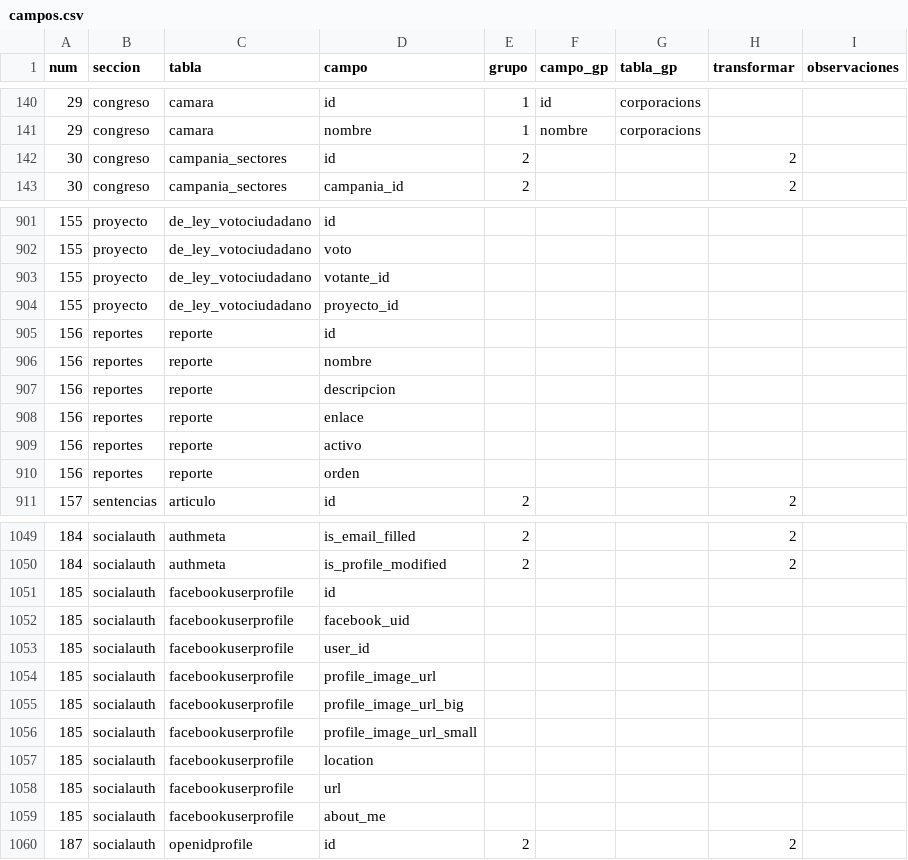
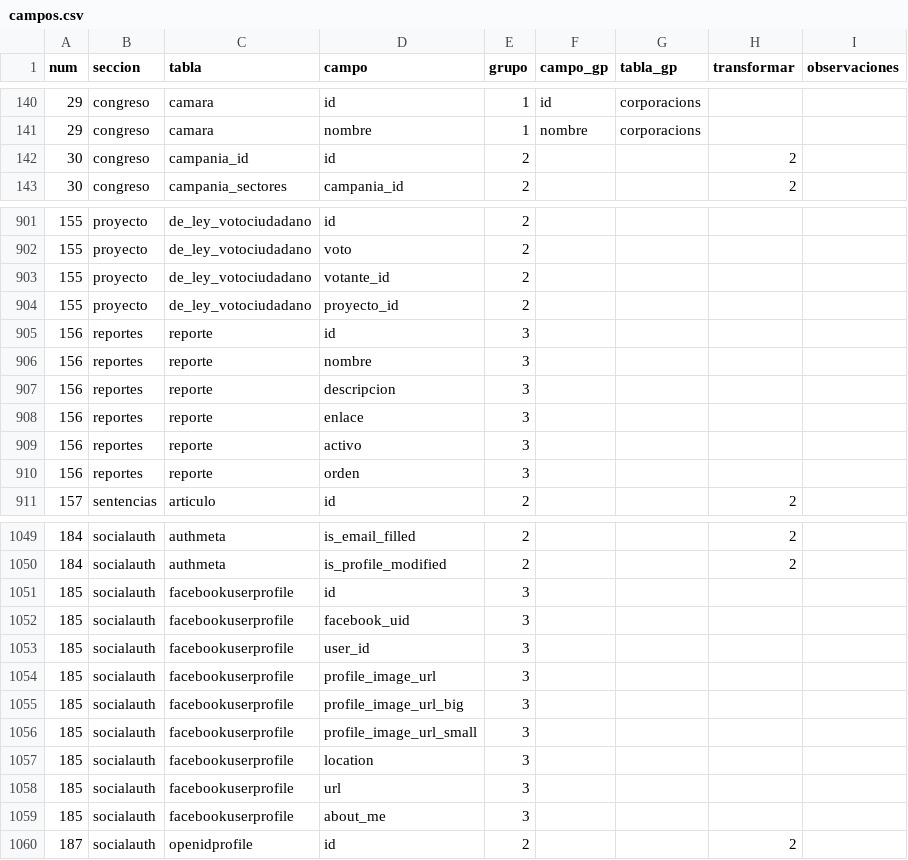
Before and after one commit to gorantesj/CongresoVisible, a CSV file: campos.csv, drawn as a sheet; only a part is shown, gaps mark what is left out; the diff covers the shown part only.

```diff
--- a/campos.csv
+++ b/campos.csv
@@ -141,3 +141,3 @@ num,seccion,tabla,campo,grupo,campo_gp,tabla_gp,transformar,observaciones
 29,congreso,camara,nombre,1,nombre,corporacions,,
-30,congreso,campania_sectores,id,2,,,2,
+30,congreso,campania_id,id,2,,,2,
 30,congreso,campania_sectores,campania_id,2,,,2,
@@ -901,11 +901,11 @@ num,seccion,tabla,campo,grupo,campo_gp,tabla_gp,transformar,observaciones
-155,proyecto,de_ley_votociudadano,id,,,,,
-155,proyecto,de_ley_votociudadano,voto,,,,,
-155,proyecto,de_ley_votociudadano,votante_id,,,,,
-155,proyecto,de_ley_votociudadano,proyecto_id,,,,,
-156,reportes,reporte,id,,,,,
-156,reportes,reporte,nombre,,,,,
-156,reportes,reporte,descripcion,,,,,
-156,reportes,reporte,enlace,,,,,
-156,reportes,reporte,activo,,,,,
-156,reportes,reporte,orden,,,,,
+155,proyecto,de_ley_votociudadano,id,2,,,,
+155,proyecto,de_ley_votociudadano,voto,2,,,,
+155,proyecto,de_ley_votociudadano,votante_id,2,,,,
+155,proyecto,de_ley_votociudadano,proyecto_id,2,,,,
+156,reportes,reporte,id,3,,,,
+156,reportes,reporte,nombre,3,,,,
+156,reportes,reporte,descripcion,3,,,,
+156,reportes,reporte,enlace,3,,,,
+156,reportes,reporte,activo,3,,,,
+156,reportes,reporte,orden,3,,,,
 157,sentencias,articulo,id,2,,,2,
@@ -1050,11 +1050,11 @@ num,seccion,tabla,campo,grupo,campo_gp,tabla_gp,transformar,observaciones
 184,socialauth,authmeta,is_profile_modified,2,,,2,
-185,socialauth,facebookuserprofile,id,,,,,
-185,socialauth,facebookuserprofile,facebook_uid,,,,,
-185,socialauth,facebookuserprofile,user_id,,,,,
-185,socialauth,facebookuserprofile,profile_image_url,,,,,
-185,socialauth,facebookuserprofile,profile_image_url_big,,,,,
-185,socialauth,facebookuserprofile,profile_image_url_small,,,,,
-185,socialauth,facebookuserprofile,location,,,,,
-185,socialauth,facebookuserprofile,url,,,,,
-185,socialauth,facebookuserprofile,about_me,,,,,
+185,socialauth,facebookuserprofile,id,3,,,,
+185,socialauth,facebookuserprofile,facebook_uid,3,,,,
+185,socialauth,facebookuserprofile,user_id,3,,,,
+185,socialauth,facebookuserprofile,profile_image_url,3,,,,
+185,socialauth,facebookuserprofile,profile_image_url_big,3,,,,
+185,socialauth,facebookuserprofile,profile_image_url_small,3,,,,
+185,socialauth,facebookuserprofile,location,3,,,,
+185,socialauth,facebookuserprofile,url,3,,,,
+185,socialauth,facebookuserprofile,about_me,3,,,,
 187,socialauth,openidprofile,id,2,,,2,
```
Also changed, not shown: 66 edited cells elsewhere in this file, 4 other files.
